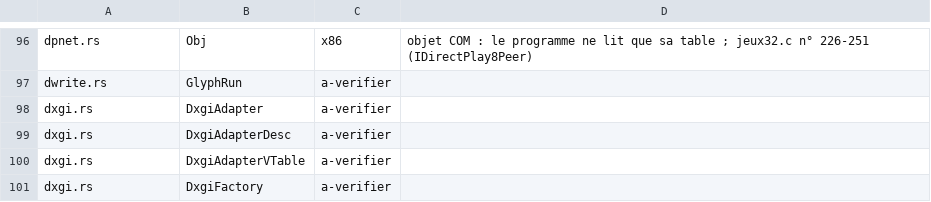
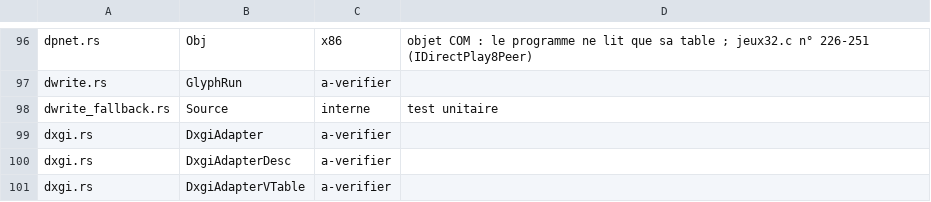
Before and after one commit to Univers4craft/winlux, a TSV file: docs/compat/wow32-structures.tsv, drawn as a sheet; only a part is shown, gaps mark what is left out; the shorter side is filled out with more unchanged rows; the diff names each change by its address in the sheet, - before the commit and + after, or states it on an @@ line.

```diff
--- a/docs/compat/wow32-structures.tsv
+++ b/docs/compat/wow32-structures.tsv
+row 98: dwrite_fallback.rs | Source | interne | test unitaire
```
